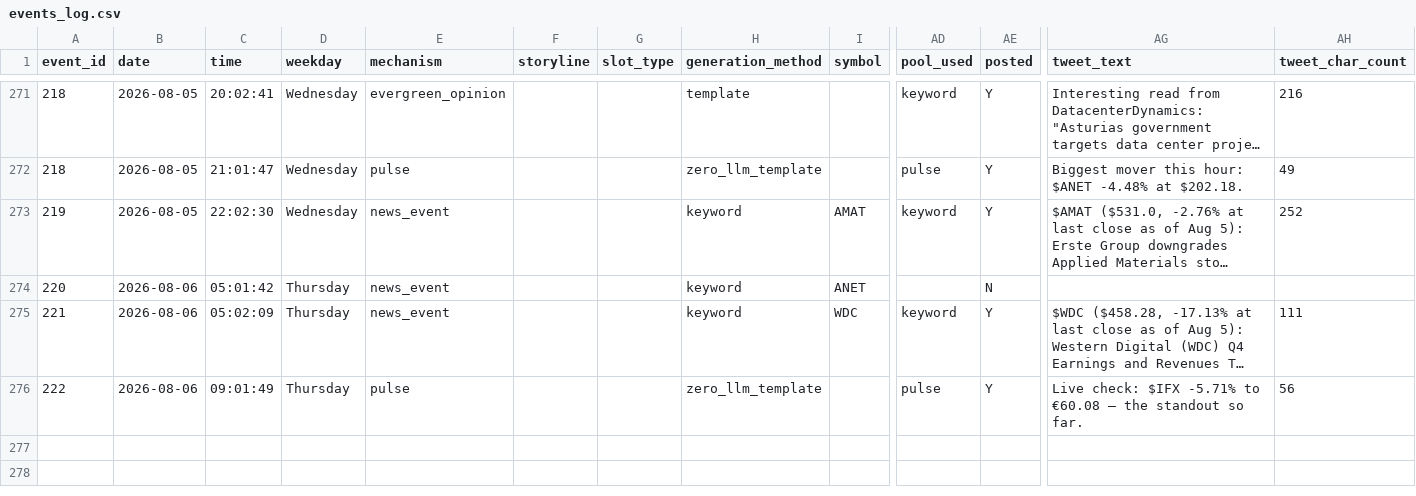
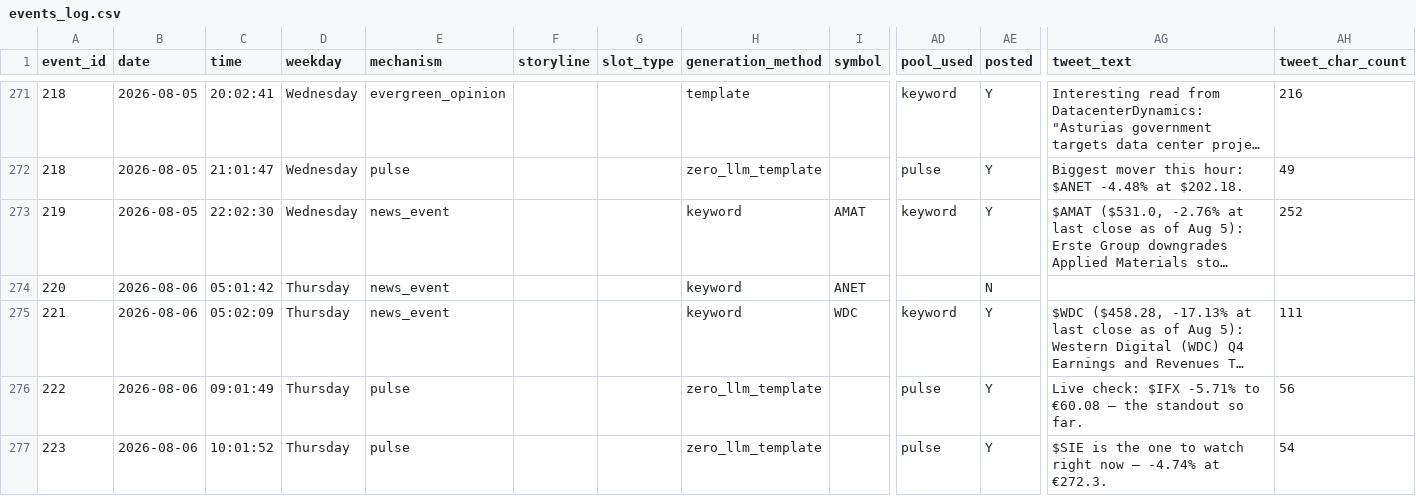
Before and after one commit to probablyproton/my_first_x_bot, a CSV file: events_log.csv, drawn as a sheet; only a part is shown, gaps mark what is left out; long unchanged cells end in …; rows hold the shown columns only; the diff names each change by its address in the sheet, - before the commit and + after, or states it on an @@ line.

```diff
--- a/events_log.csv
+++ b/events_log.csv
+row 277: 223 | 2026-08-06 | 10:01:52 | Thursday | pulse |  |  | zero_llm_template |  | pulse | Y | $SIE is the one to watch right now – -4.74% at €272.3. | 54
```
Also changed, not shown: 1 other file.
